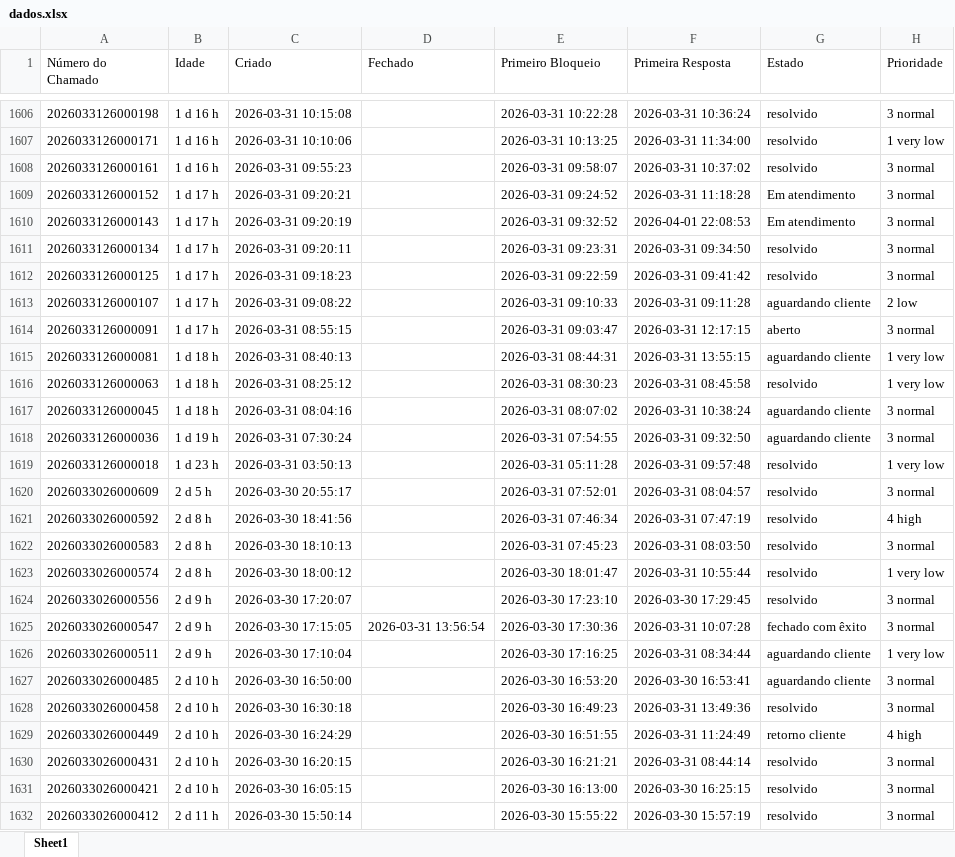
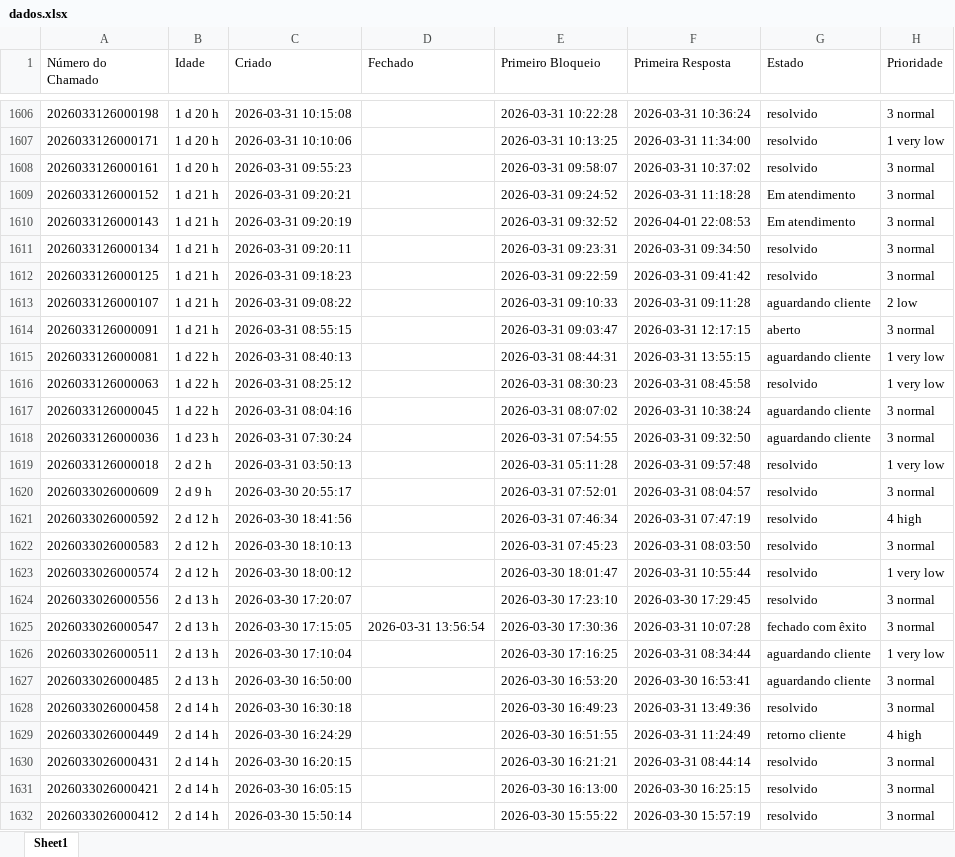
Before and after one commit to ssg-create/ssg-dashboard, an Excel workbook: dados.xlsx, sheet Sheet1, drawn as a sheet; only a part is shown, gaps mark what is left out; values as stored, in another font and other column widths than the file's, no borders; the diff covers the shown part only; the diff names each change by its address in the sheet, - before the commit and + after, or states it on an @@ line.

```diff
--- a/dados.xlsx (sheet Sheet1)
+++ b/dados.xlsx (sheet Sheet1)
-B1606:B1608 (Idade): 1 d 16 h
+B1606:B1608 (Idade): 1 d 20 h
-B1609:B1614 (Idade): 1 d 17 h
+B1609:B1614 (Idade): 1 d 21 h
-B1615:B1617 (Idade): 1 d 18 h
+B1615:B1617 (Idade): 1 d 22 h
-B1618 (Idade): 1 d 19 h
+B1618 (Idade): 1 d 23 h
-B1619 (Idade): 1 d 23 h
+B1619 (Idade): 2 d 2 h
-B1620 (Idade): 2 d 5 h
+B1620 (Idade): 2 d 9 h
-B1621:B1623 (Idade): 2 d 8 h
+B1621:B1623 (Idade): 2 d 12 h
-B1624:B1626 (Idade): 2 d 9 h
+B1624:B1626 (Idade): 2 d 13 h
-B1627 (Idade): 2 d 10 h
+B1627 (Idade): 2 d 13 h
-B1628:B1631 (Idade): 2 d 10 h
+B1628:B1631 (Idade): 2 d 14 h
-B1632 (Idade): 2 d 11 h
+B1632 (Idade): 2 d 14 h
```
Also changed, not shown: 1 added row and 885 edited cells elsewhere in this sheet.
